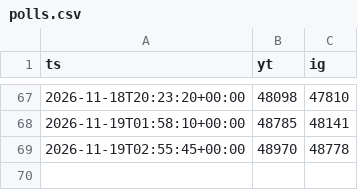
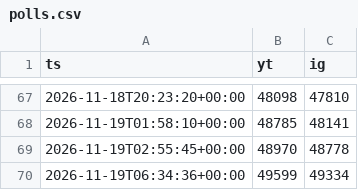
Before and after one commit to ButHowDoItKnow/uploader-bot, a CSV file: state/polls.csv, drawn as a sheet; only a part is shown, gaps mark what is left out.

```diff
--- a/state/polls.csv
+++ b/state/polls.csv
@@ -69 +69,2 @@ ts,yt,ig
 2026-11-19T02:55:45+00:00,48970,48778
+2026-11-19T06:34:36+00:00,49599,49334
```
Also changed, not shown: 1 other file.
